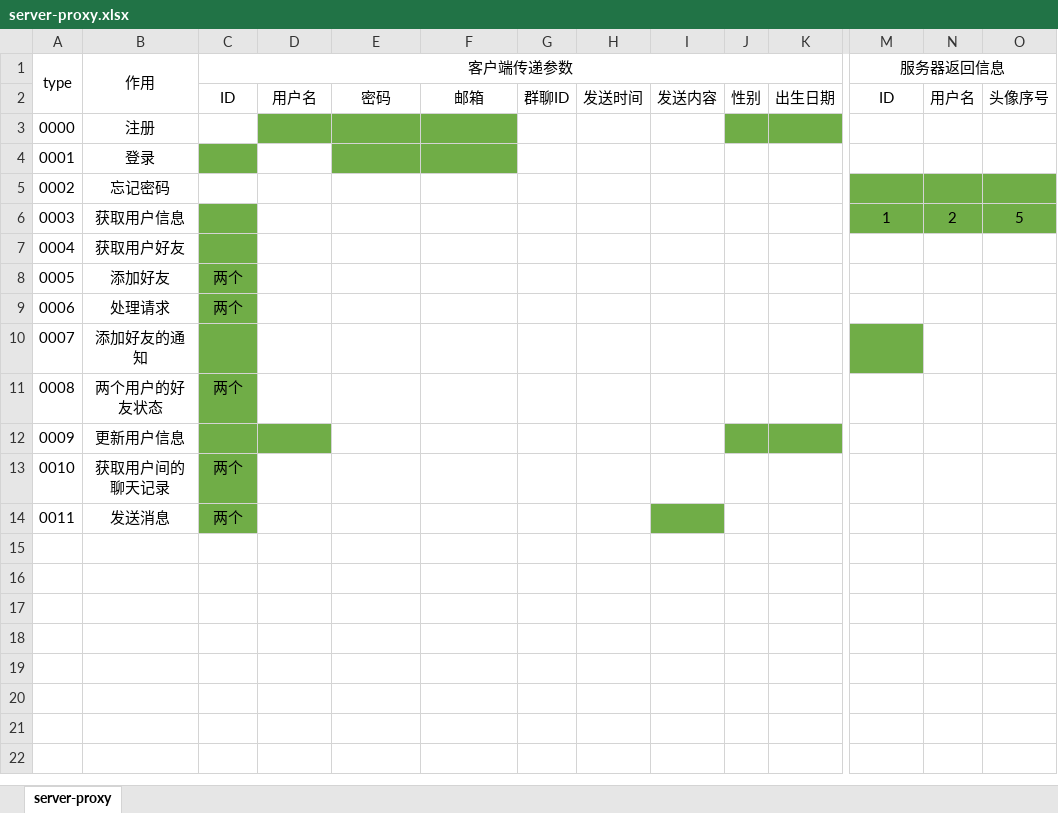
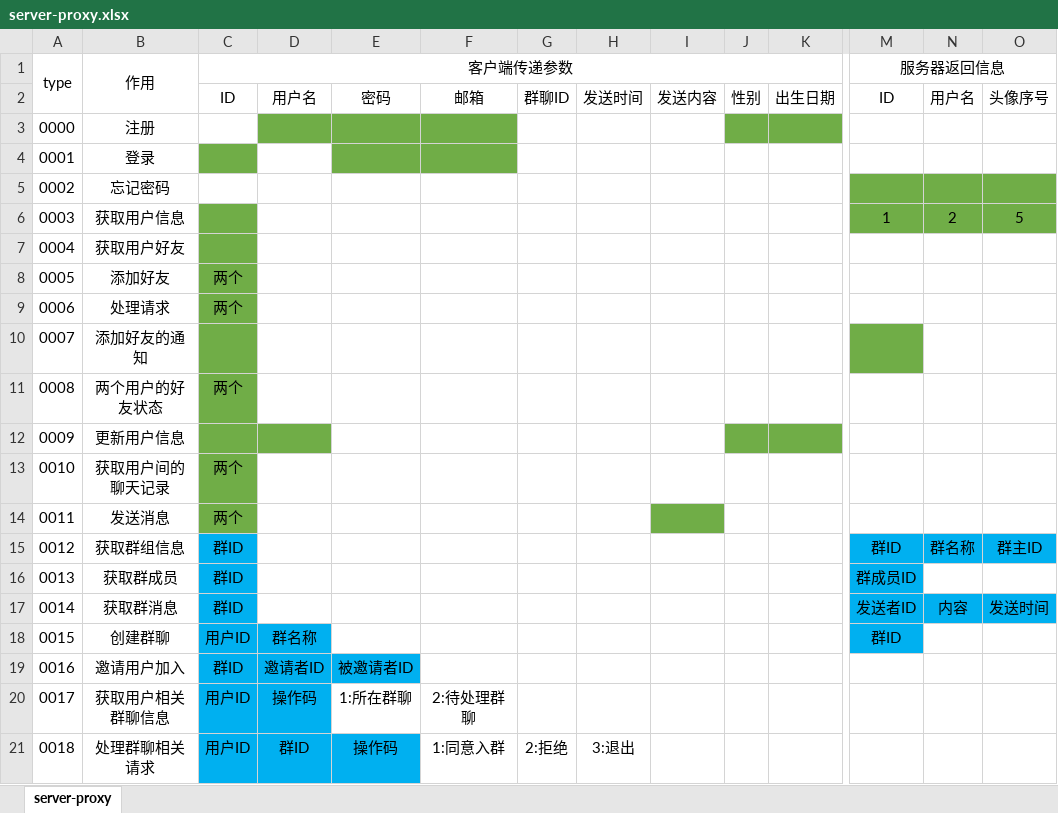
Before and after one commit to yang48699997/Chat, an Excel workbook: docs/server-proxy.xlsx, sheet server-proxy, drawn as a sheet; only a part is shown, gaps mark what is left out; values as stored, in another font and other column widths than the file's, no borders; rows hold the shown columns only; the diff names each change by its address in the sheet, - before the commit and + after, or states it on an @@ line.

Commit message:
update server proxy

```diff
--- a/docs/server-proxy.xlsx (sheet server-proxy)
+++ b/docs/server-proxy.xlsx (sheet server-proxy)
+row 15: 0012 | 获取群组信息 | 群ID |  |  |  |  |  |  |  |  | 群ID | 群名称 | 群主ID
+row 16: 0013 | 获取群成员 | 群ID |  |  |  |  |  |  |  |  | 群成员ID
+row 17: 0014 | 获取群消息 | 群ID |  |  |  |  |  |  |  |  | 发送者ID | 内容 | 发送时间
+row 18: 0015 | 创建群聊 | 用户ID | 群名称 |  |  |  |  |  |  |  | 群ID
+row 19: 0016 | 邀请用户加入 | 群ID | 邀请者ID | 被邀请者ID
+row 20: 0017 | 获取用户相关群聊信息 | 用户ID | 操作码 | 1:所在群聊 | 2:待处理群聊
+row 21: 0018 | 处理群聊相关请求 | 用户ID | 群ID | 操作码 | 1:同意入群 | 2:拒绝 | 3:退出
```
